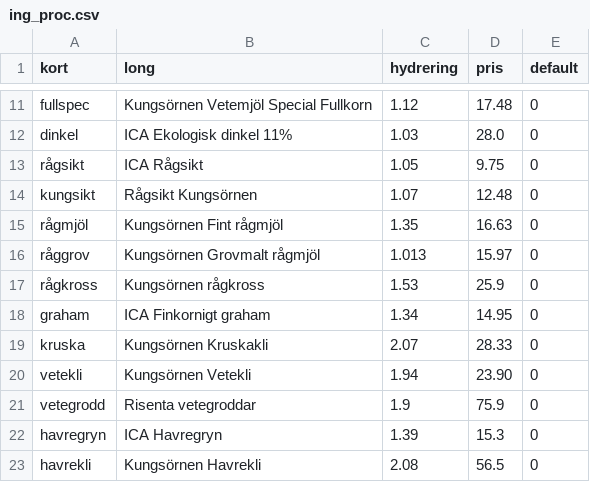
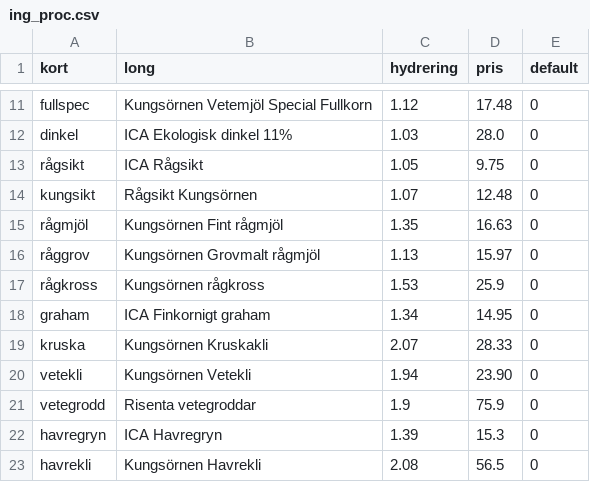
Before and after one commit to magjo67/deg, a CSV file: deg/ing_proc.csv, drawn as a sheet; only a part is shown, gaps mark what is left out.

Commit message:
Råg 1.013 > 1.13

```diff
--- a/deg/ing_proc.csv
+++ b/deg/ing_proc.csv
@@ -15,3 +15,3 @@ kungsikt,Rågsikt Kungsörnen,1.07,12.48,0
 rågmjöl,Kungsörnen Fint rågmjöl,1.35,16.63,0
-råggrov,Kungsörnen Grovmalt rågmjöl,1.013,15.97,0
+råggrov,Kungsörnen Grovmalt rågmjöl,1.13,15.97,0
 rågkross,Kungsörnen rågkross,1.53,25.9,0
```
